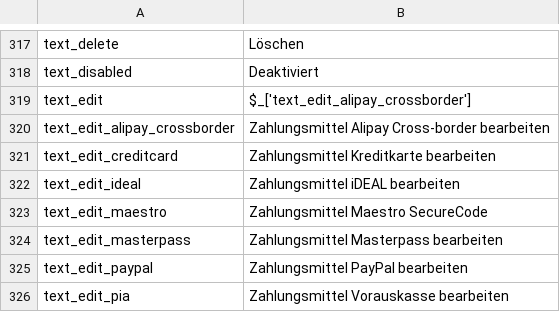
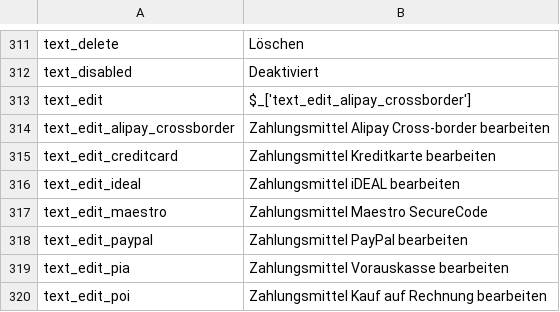
Before and after one commit to wirecard/magento-ee, a CSV file: app/locale/de_AT/WirecardEE_PaymentGateway.csv, drawn as a sheet; only a part is shown, gaps mark what is left out; the shorter side is filled out with more unchanged rows; the diff covers the shown part only.

Commit message:
Remove masterpass translations and config

```diff
--- a/app/locale/de_AT/WirecardEE_PaymentGateway.csv
+++ b/app/locale/de_AT/WirecardEE_PaymentGateway.csv
@@ -323,3 +317,2 @@
 "text_edit_maestro","Zahlungsmittel Maestro SecureCode"
-"text_edit_masterpass","Zahlungsmittel Masterpass bearbeiten"
 "text_edit_paypal","Zahlungsmittel  PayPal bearbeiten"
```
Also changed, not shown: 6 removed rows elsewhere in this file, app/locale/de_CH/WirecardEE_PaymentGateway.csv, app/locale/de_DE/WirecardEE_PaymentGateway.csv, 10 other files.
